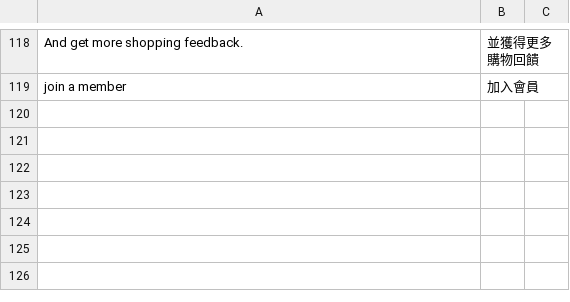
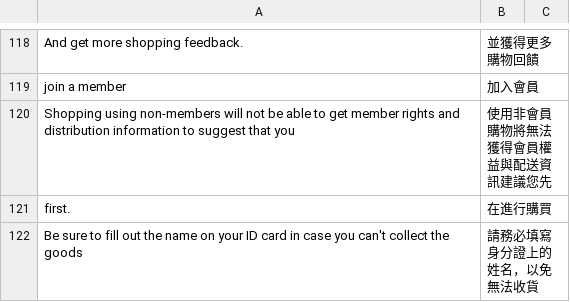
Before and after one commit to congvt305/staging-twap, a CSV file: app/design/frontend/AmorePacific/sulwhasoo/i18n/zh_Hant_TW.csv, drawn as a sheet; only a part is shown, gaps mark what is left out.

```diff
--- a/app/design/frontend/AmorePacific/sulwhasoo/i18n/zh_Hant_TW.csv
+++ b/app/design/frontend/AmorePacific/sulwhasoo/i18n/zh_Hant_TW.csv
@@ -120 +120,4 @@
 "join a member","加入會員"
+"Shopping using non-members will not be able to get member rights and distribution information to suggest that you","使用非會員購物將無法獲得會員權益與配送資訊建議您先"
+"first.","在進行購買"
+"Be sure to fill out the name on your ID card in case you can't collect the goods","請務必填寫身分證上的姓名，以免無法收貨"
```
Also changed, not shown: app/code/Eguana/GWLogistics/i18n/zh_Hant_TW.csv, app/design/frontend/AmorePacific/laneige/i18n/zh_Hant_TW.csv, 8 other files.
